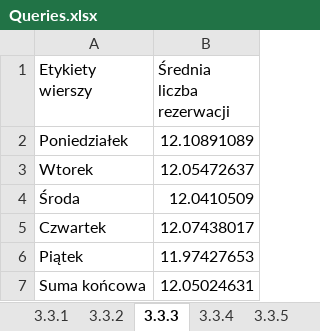
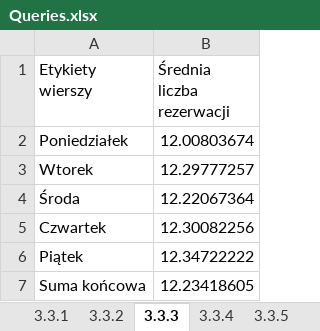
Before and after one commit to KanarekLife/HD, an Excel workbook: lab04/Queries.xlsx, sheet 3.3.3, drawn as a sheet; values as stored, in another font and other column widths than the file's, no borders; the diff names each change by its address in the sheet, - before the commit and + after, or states it on an @@ line.

```diff
--- a/lab04/Queries.xlsx (sheet 3.3.3)
+++ b/lab04/Queries.xlsx (sheet 3.3.3)
-B2 (Średnia liczba rezerwacji): 12.10891089
+B2 (Średnia liczba rezerwacji): 12.00803674
-B3 (Średnia liczba rezerwacji): 12.05472637
+B3 (Średnia liczba rezerwacji): 12.29777257
-B4 (Średnia liczba rezerwacji): 12.0410509
+B4 (Średnia liczba rezerwacji): 12.22067364
-B5 (Średnia liczba rezerwacji): 12.07438017
+B5 (Średnia liczba rezerwacji): 12.30082256
-B6 (Średnia liczba rezerwacji): 11.97427653
+B6 (Średnia liczba rezerwacji): 12.34722222
-B7 (Średnia liczba rezerwacji): 12.05024631
+B7 (Średnia liczba rezerwacji): 12.23418605
```
Also changed, not shown: sheet 3.3.8, sheet 3.3.9, sheet 3.3.2, sheet 3.3.7, sheet 3.3.6, sheet 3.3.5, 4 more sheets, lab05/data/skargi.xlsx, 6 other files.
